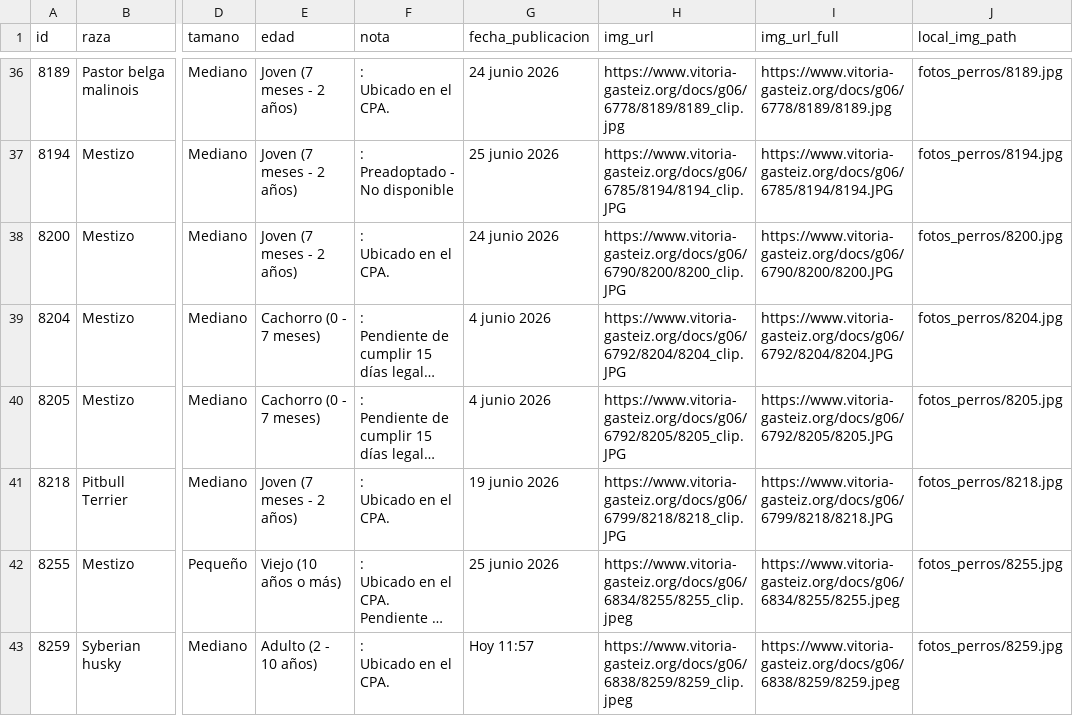
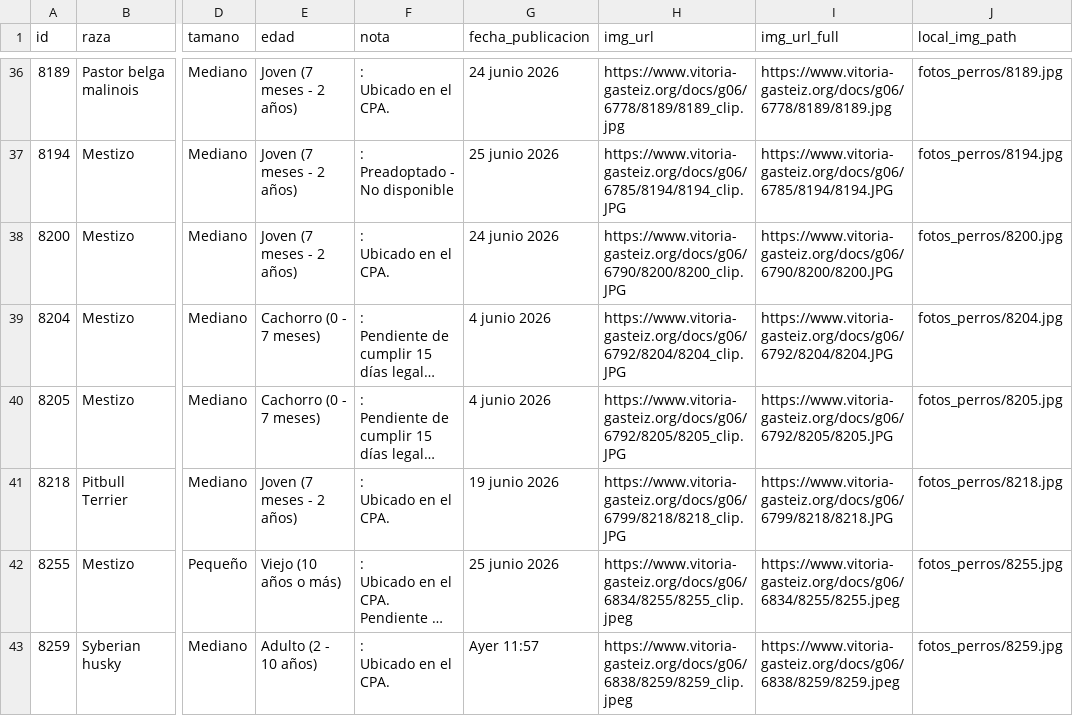
Before and after one commit to eortas/perros-gasteiz, a CSV file: perros_vitoria_historico.csv, drawn as a sheet; only a part is shown, gaps mark what is left out; long unchanged cells end in …; the diff names each change by its address in the sheet, - before the commit and + after, or states it on an @@ line.

```diff
--- a/perros_vitoria_historico.csv
+++ b/perros_vitoria_historico.csv
-G43 (fecha_publicacion): Hoy 11:57
+G43 (fecha_publicacion): Ayer 11:57
```
